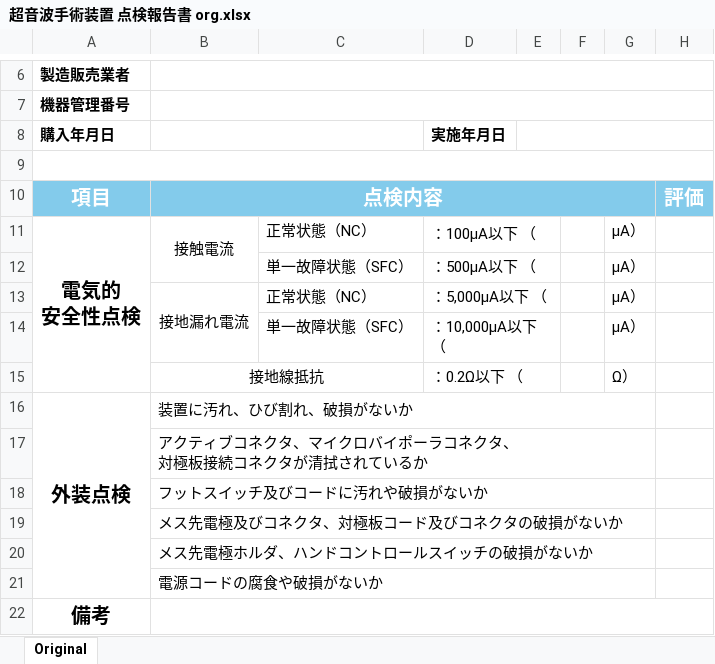
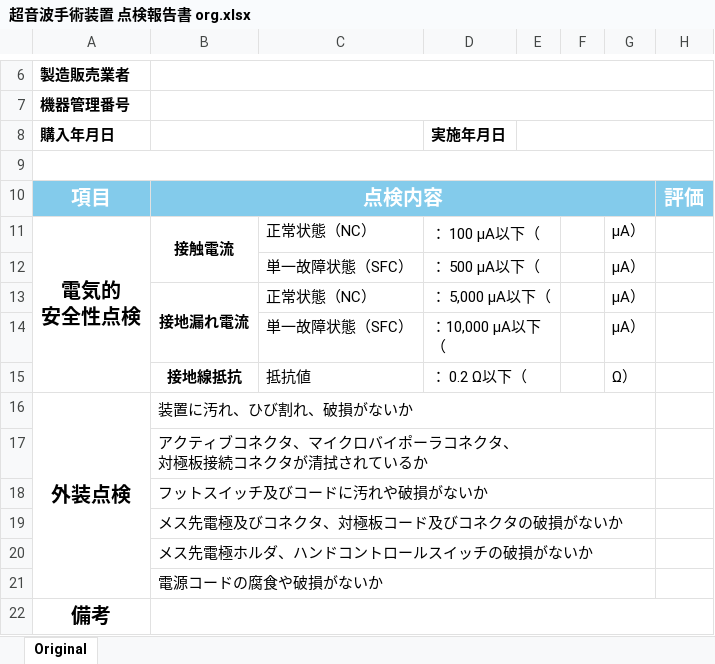
Before and after one commit to YamasakiKosei/report_app_streamlit, an Excel workbook: 点検報告書/超音波手術装置 点検報告書 org.xlsx, sheet Original, drawn as a sheet; only a part is shown, gaps mark what is left out; values as stored, in another font and other column widths than the file's, no borders; conditional formats not drawn; the diff names each change by its address in the sheet, - before the commit and + after, or states it on an @@ line.

```diff
--- a/点検報告書/超音波手術装置 点検報告書 org.xlsx (sheet Original)
+++ b/点検報告書/超音波手術装置 点検報告書 org.xlsx (sheet Original)
-B11 bold: off
+B11 bold: on
-D11 (実施年月日): ：100μA以下 （
+D11 (実施年月日): ： 100 μA以下（
-D12 (実施年月日): ：500μA以下 （
+D12 (実施年月日): ： 500 μA以下（
-B13 bold: off
+B13 bold: on
-D13 (実施年月日): ：5,000μA以下 （
+D13 (実施年月日): ： 5,000 μA以下（
-D14 (実施年月日): ：10,000μA以下 （
+D14 (実施年月日): ：10,000 μA以下（
-B15 bold: off
+B15 bold: on
-B15:C15 merged
-C15: (empty)
+C15: 抵抗値
-D15 (実施年月日): ：0.2Ω以下 （
+D15 (実施年月日): ： 0.2 Ω以下（
```
Also changed, not shown: 点検報告書/シリンジポンプ 点検報告書 org.xlsx, 点検報告書/ベッドサイドモニター 点検報告書 org.xlsx, 11 other files.
